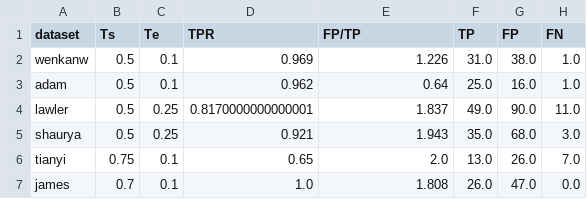
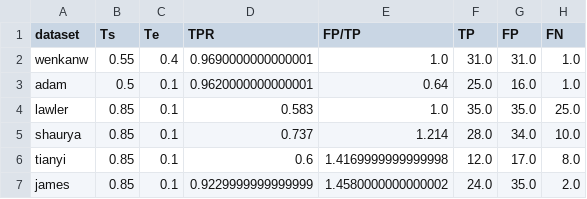
Before and after one commit to wenkangwei/eating-activity-detection, a CSV file: results/hysteresis_results/cv_best_thresholds_maxfp.csv, drawn as a sheet; only a part is shown; the diff covers the shown part only.

```diff
--- a/results/hysteresis_results/cv_best_thresholds_maxfp.csv
+++ b/results/hysteresis_results/cv_best_thresholds_maxfp.csv
@@ -1,7 +1,7 @@
 dataset,Ts,Te,TPR,FP/TP,TP,FP,FN
-wenkanw,0.5,0.1,0.969,1.226,31.0,38.0,1.0
-adam,0.5,0.1,0.962,0.64,25.0,16.0,1.0
-lawler,0.5,0.25,0.8170000000000001,1.837,49.0,90.0,11.0
-shaurya,0.5,0.25,0.921,1.943,35.0,68.0,3.0
-tianyi,0.75,0.1,0.65,2.0,13.0,26.0,7.0
-james,0.7,0.1,1.0,1.808,26.0,47.0,0.0
+wenkanw,0.55,0.4,0.9690000000000001,1.0,31.0,31.0,1.0
+adam,0.5,0.1,0.9620000000000001,0.64,25.0,16.0,1.0
+lawler,0.85,0.1,0.583,1.0,35.0,35.0,25.0
+shaurya,0.85,0.1,0.737,1.214,28.0,34.0,10.0
+tianyi,0.85,0.1,0.6,1.4169999999999998,12.0,17.0,8.0
+james,0.85,0.1,0.9229999999999999,1.4580000000000002,24.0,35.0,2.0
```
Also changed, not shown: 12 edited cells elsewhere in this file, results/episode_metrics/final_updated_cv_fold5_episode_metrics.csv, results/episode_metrics/group_param_updated_cv_fold5_episode_metrics.csv, 25 other files.
